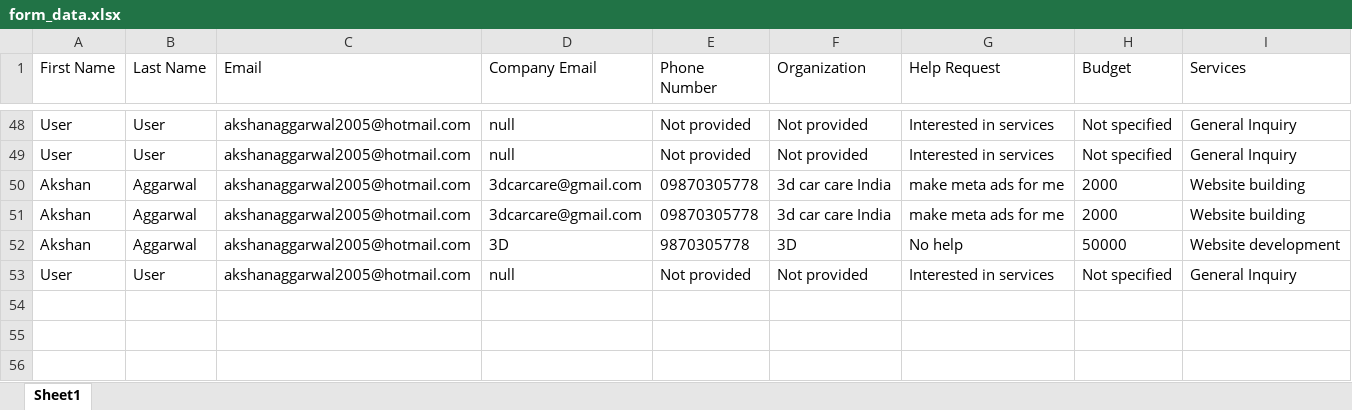
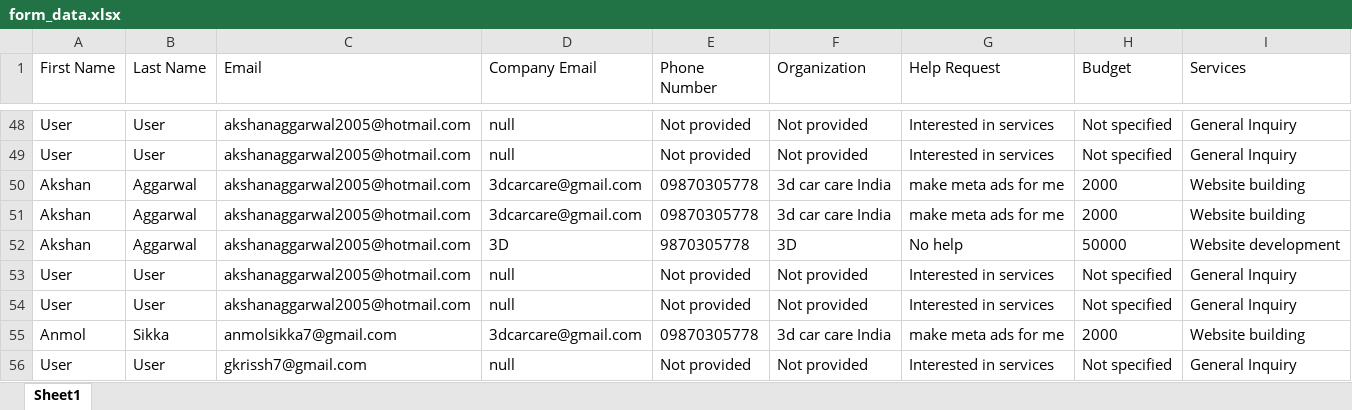
Before and after one commit to Akshan-2005/metaweb-Backend, an Excel workbook: public/form_data.xlsx, sheet Sheet1, drawn as a sheet; only a part is shown, gaps mark what is left out; values as stored, in another font and other column widths than the file's, no borders; the diff names each change by its address in the sheet, - before the commit and + after, or states it on an @@ line.

Commit message:
update changes

```diff
--- a/public/form_data.xlsx (sheet Sheet1)
+++ b/public/form_data.xlsx (sheet Sheet1)
+row 54: User | User | akshanaggarwal2005@hotmail.com | null | Not provided | Not provided | Interested in services | Not specified | General Inquiry
+row 55: Anmol | Sikka | anmolsikka7@gmail.com | 3dcarcare@gmail.com | 09870305778 | 3d car care India | make meta ads for me | 2000 | Website building
+row 56: User | User | gkrissh7@gmail.com | null | Not provided | Not provided | Interested in services | Not specified | General Inquiry
```
